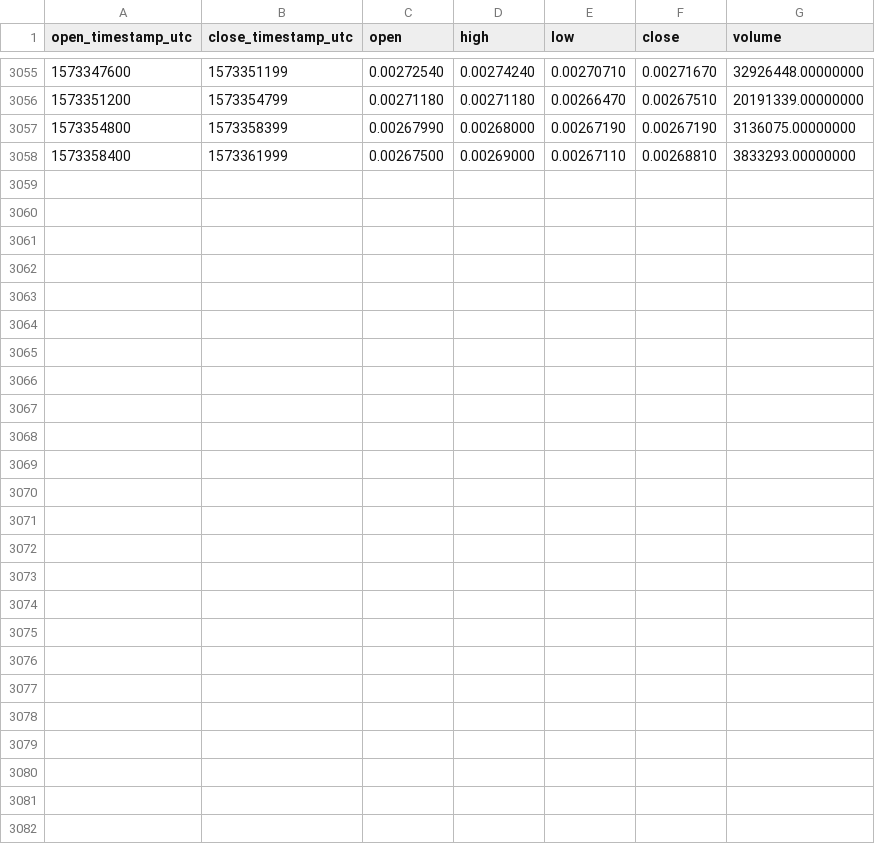
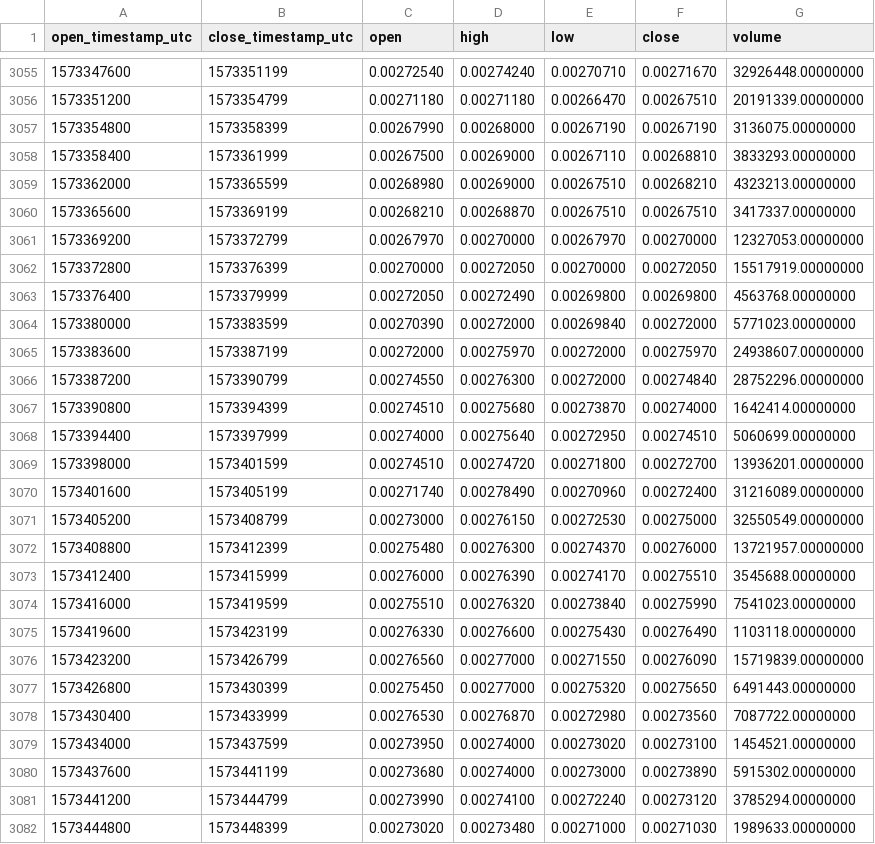
Before and after one commit to cryptobigbro/binance-DOGEUSDT, a CSV file: binance-DOGEUSDT-1h.csv, drawn as a sheet; only a part is shown, gaps mark what is left out.

Commit message:
Update OHLCV data.

```diff
--- a/binance-DOGEUSDT-1h.csv
+++ b/binance-DOGEUSDT-1h.csv
@@ -3058 +3058,25 @@ open_timestamp_utc,close_timestamp_utc,open,high,low,close,volume
 1573358400,1573361999,0.00267500,0.00269000,0.00267110,0.00268810,3833293.00000000
+1573362000,1573365599,0.00268980,0.00269000,0.00267510,0.00268210,4323213.00000000
+1573365600,1573369199,0.00268210,0.00268870,0.00267510,0.00267510,3417337.00000000
+1573369200,1573372799,0.00267970,0.00270000,0.00267970,0.00270000,12327053.00000000
+1573372800,1573376399,0.00270000,0.00272050,0.00270000,0.00272050,15517919.00000000
+1573376400,1573379999,0.00272050,0.00272490,0.00269800,0.00269800,4563768.00000000
+1573380000,1573383599,0.00270390,0.00272000,0.00269840,0.00272000,5771023.00000000
+1573383600,1573387199,0.00272000,0.00275970,0.00272000,0.00275970,24938607.00000000
+1573387200,1573390799,0.00274550,0.00276300,0.00272000,0.00274840,28752296.00000000
+1573390800,1573394399,0.00274510,0.00275680,0.00273870,0.00274000,1642414.00000000
+1573394400,1573397999,0.00274000,0.00275640,0.00272950,0.00274510,5060699.00000000
+1573398000,1573401599,0.00274510,0.00274720,0.00271800,0.00272700,13936201.00000000
+1573401600,1573405199,0.00271740,0.00278490,0.00270960,0.00272400,31216089.00000000
+1573405200,1573408799,0.00273000,0.00276150,0.00272530,0.00275000,32550549.00000000
+1573408800,1573412399,0.00275480,0.00276300,0.00274370,0.00276000,13721957.00000000
+1573412400,1573415999,0.00276000,0.00276390,0.00274170,0.00275510,3545688.00000000
+1573416000,1573419599,0.00275510,0.00276320,0.00273840,0.00275990,7541023.00000000
+1573419600,1573423199,0.00276330,0.00276600,0.00275430,0.00276490,1103118.00000000
+1573423200,1573426799,0.00276560,0.00277000,0.00271550,0.00276090,15719839.00000000
+1573426800,1573430399,0.00275450,0.00277000,0.00275320,0.00275650,6491443.00000000
+1573430400,1573433999,0.00276530,0.00276870,0.00272980,0.00273560,7087722.00000000
+1573434000,1573437599,0.00273950,0.00274000,0.00273020,0.00273100,1454521.00000000
+1573437600,1573441199,0.00273680,0.00274000,0.00273000,0.00273890,5915302.00000000
+1573441200,1573444799,0.00273990,0.00274100,0.00272240,0.00273120,3785294.00000000
+1573444800,1573448399,0.00273020,0.00273480,0.00271000,0.00271030,1989633.00000000
```
Also changed, not shown: binance-DOGEUSDT-1d.csv.
